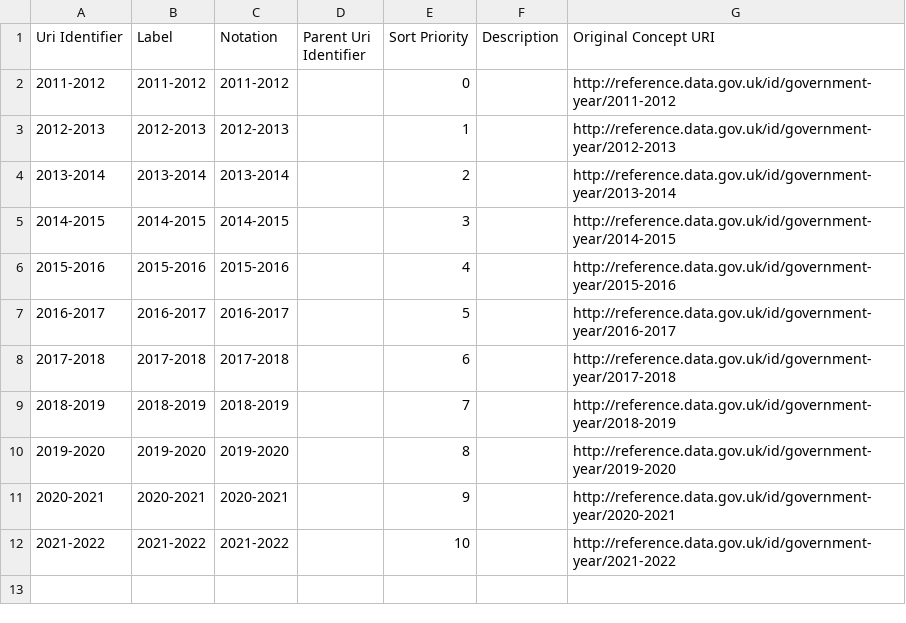
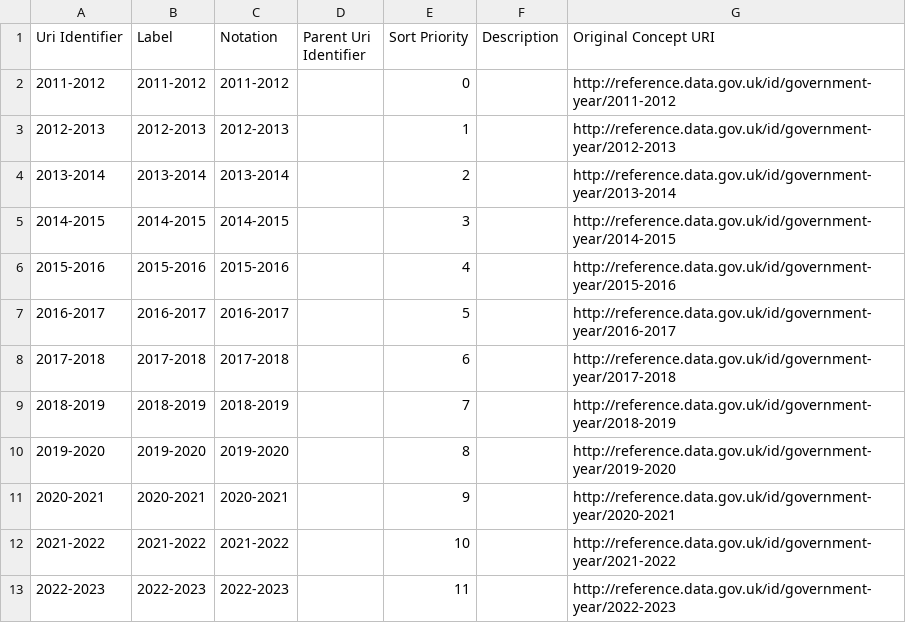
Before and after one commit to GSS-Cogs/family-ESS, a CSV file: out/annual-personal-wellbeing-estimates/annual-personal-wellbeing-estimates/government-year.csv, drawn as a sheet.

```diff
--- a/out/annual-personal-wellbeing-estimates/annual-personal-wellbeing-estimates/government-year.csv
+++ b/out/annual-personal-wellbeing-estimates/annual-personal-wellbeing-estimates/government-year.csv
@@ -12 +12,2 @@ Uri Identifier,Label,Notation,Parent Uri Identifier,Sort Priority,Description,Or
 2021-2022,2021-2022,2021-2022,,10,,http://reference.data.gov.uk/id/government-year/2021-2022
+2022-2023,2022-2023,2022-2023,,11,,http://reference.data.gov.uk/id/government-year/2022-2023
```
Also changed, not shown: 12 other files.
